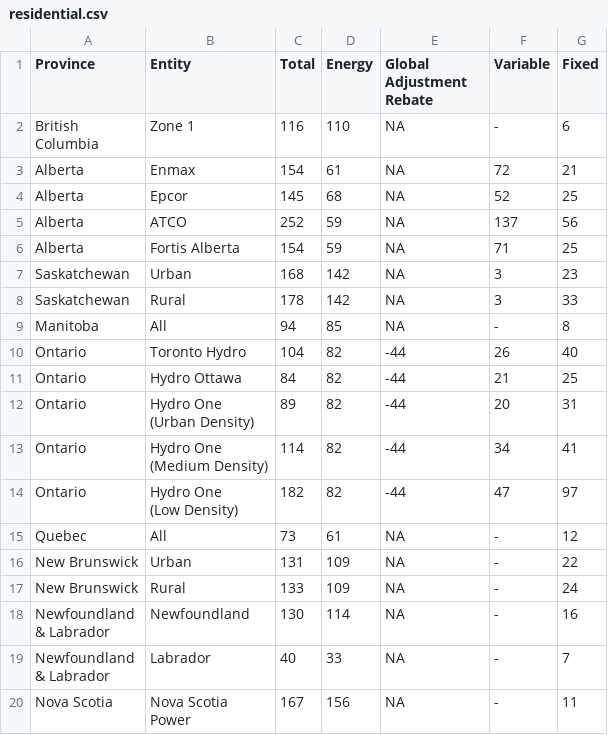
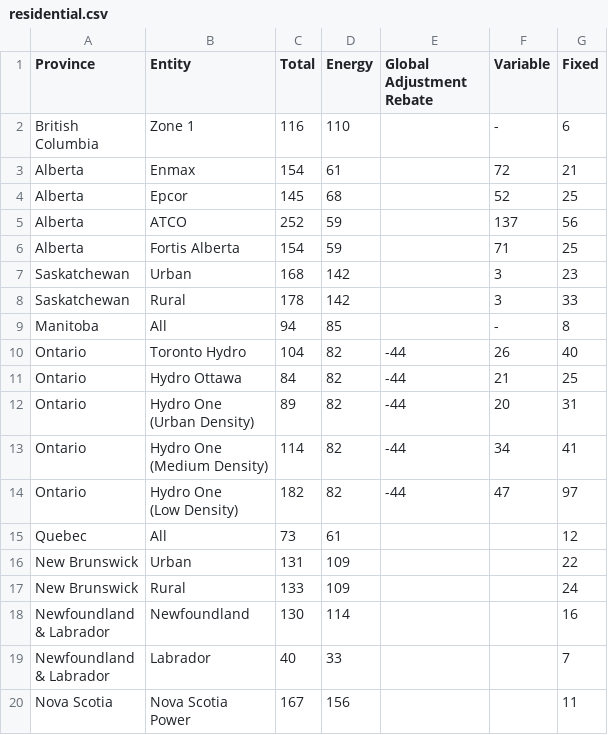
Before and after one commit to mariamragab/The-Price-of-Power, a CSV file: residential.csv, drawn as a sheet; the diff names each change by its address in the sheet, - before the commit and + after, or states it on an @@ line.

Commit message:
Minor format changes

```diff
--- a/residential.csv
+++ b/residential.csv
-E2:E9 (Global Adjustment Rebate): NA
+E2:E9 (Global Adjustment Rebate): (empty)
-E15:E20 (Global Adjustment Rebate): NA
+E15:E20 (Global Adjustment Rebate): (empty)
-F15:F20 (Variable): -
+F15:F20 (Variable): (empty)
```
